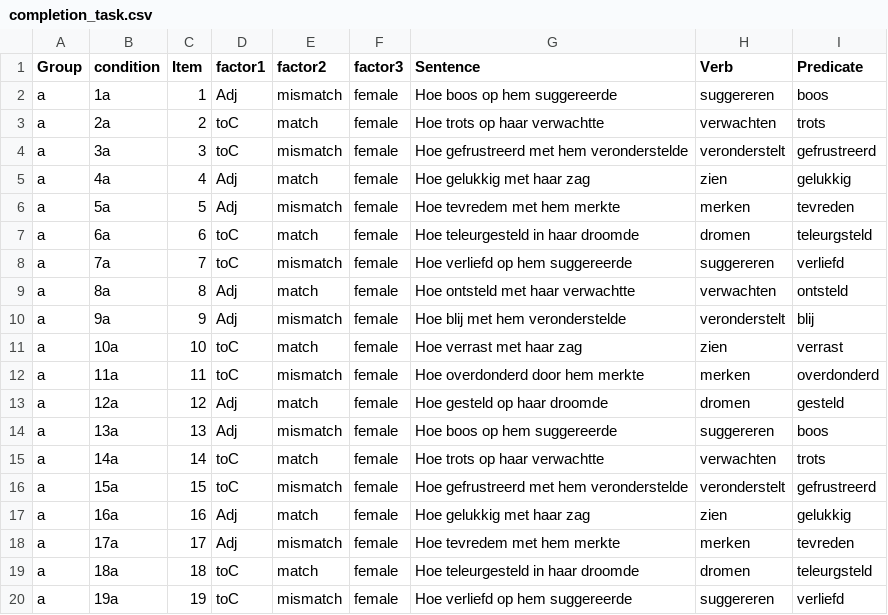
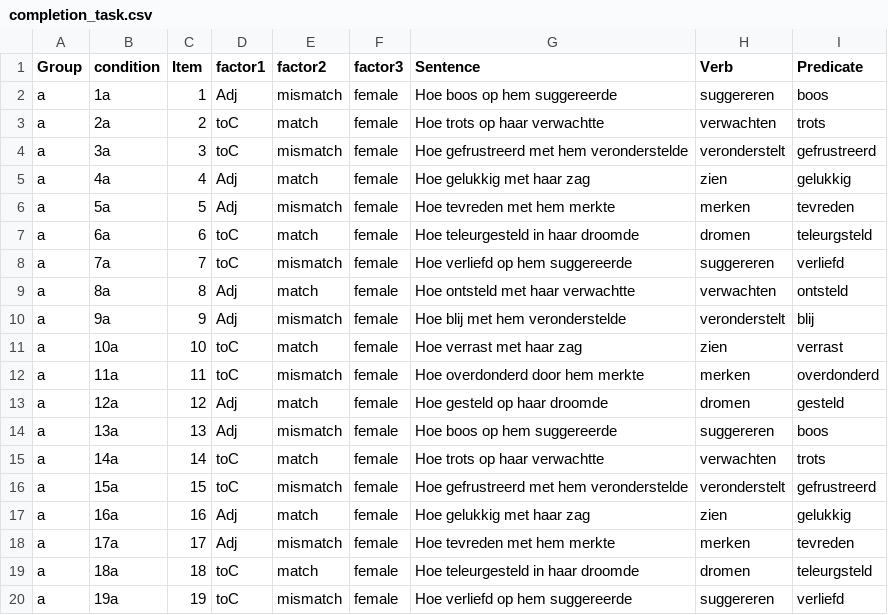
Before and after one commit to snederve/testitems, a CSV file: completion_task.csv, drawn as a sheet; only a part is shown.

Commit message:
Update completion_task.csv

```diff
--- a/completion_task.csv
+++ b/completion_task.csv
@@ -5,3 +5,3 @@ a,3a,3,toC,mismatch,female,Hoe gefrustreerd met hem veronderstelde,veronderstelt
 a,4a,4,Adj,match,female,Hoe gelukkig met haar zag,zien,gelukkig
-a,5a,5,Adj,mismatch,female,Hoe tevredem met hem merkte,merken,tevreden
+a,5a,5,Adj,mismatch,female,Hoe tevreden met hem merkte,merken,tevreden
 a,6a,6,toC,match,female,Hoe teleurgesteld in haar droomde,dromen,teleurgsteld
@@ -17,3 +17,3 @@ a,15a,15,toC,mismatch,female,Hoe gefrustreerd met hem veronderstelde,veronderste
 a,16a,16,Adj,match,female,Hoe gelukkig met haar zag,zien,gelukkig
-a,17a,17,Adj,mismatch,female,Hoe tevredem met hem merkte,merken,tevreden
+a,17a,17,Adj,mismatch,female,Hoe tevreden met hem merkte,merken,tevreden
 a,18a,18,toC,match,female,Hoe teleurgesteld in haar droomde,dromen,teleurgsteld
```
